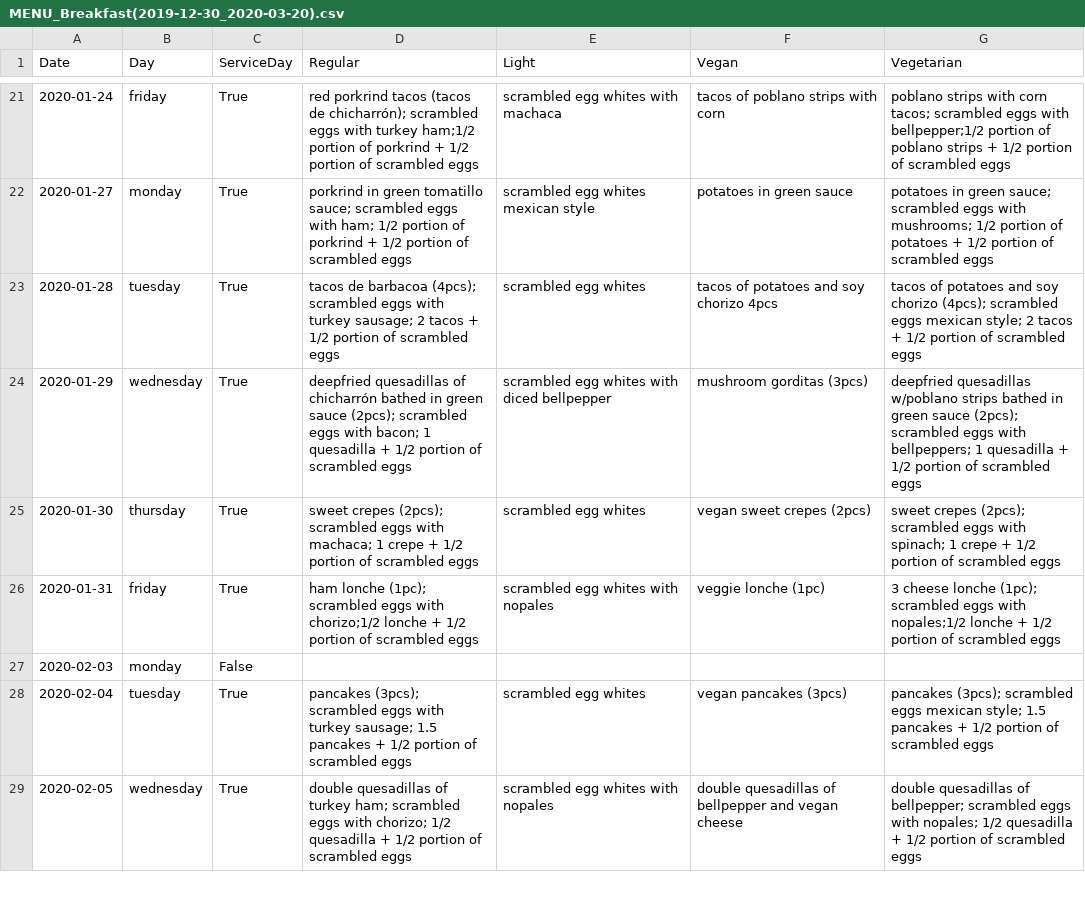
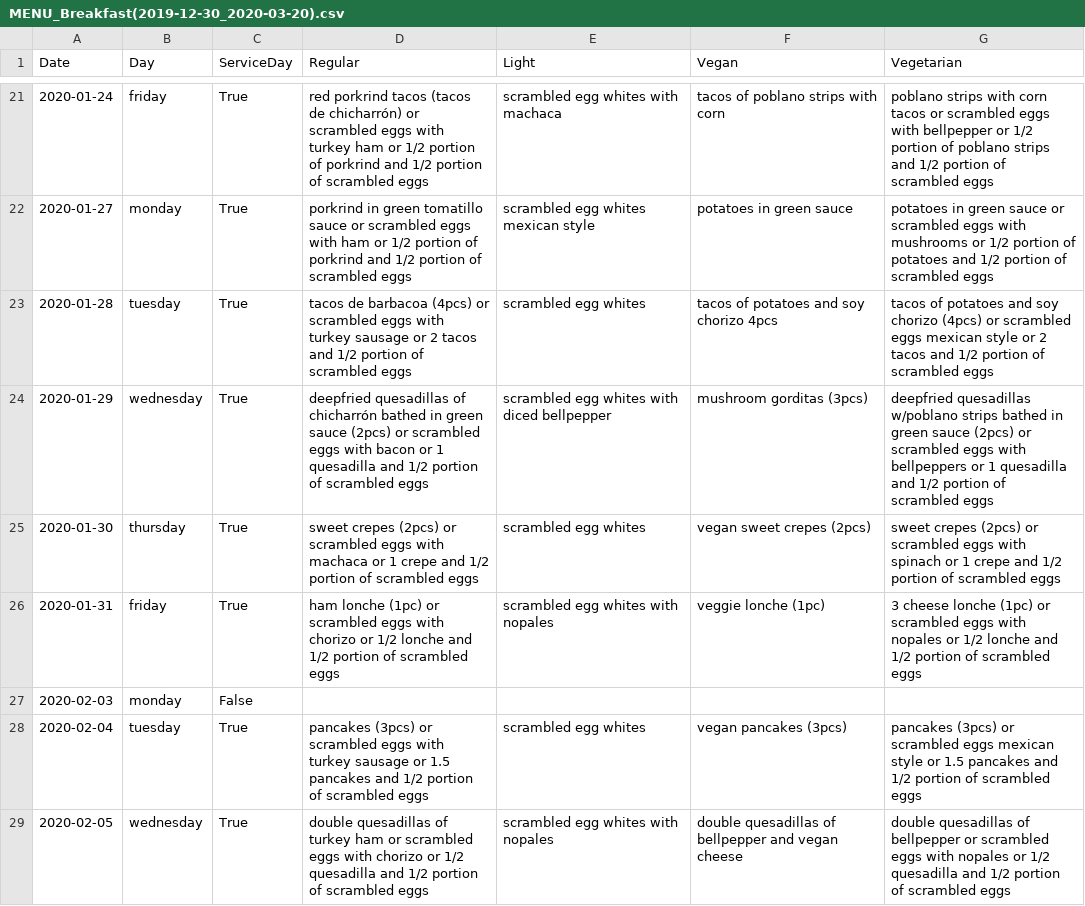
Before and after one commit to luisiiyoo/tech-mentoring-exercises, a CSV file: Foodie/data_output/MENU/MENU_Breakfast(2019-12-30_2020-03-20).csv, drawn as a sheet; only a part is shown, gaps mark what is left out; the diff covers the shown part only.

```diff
--- a/Foodie/data_output/MENU/MENU_Breakfast(2019-12-30_2020-03-20).csv
+++ b/Foodie/data_output/MENU/MENU_Breakfast(2019-12-30_2020-03-20).csv
@@ -21,9 +21,9 @@ Date,Day,ServiceDay,Regular,Light,Vegan,Vegetarian
-2020-01-24,friday,True, red porkrind tacos (tacos de chicharrón); scrambled eggs with turkey ham;1/2 portion of porkrind + 1/2 portion of scrambled eggs,scrambled egg whites with machaca,tacos of poblano strips with corn, poblano strips with corn tacos; scrambled eggs with bellpepper;1/2 portion of poblano strips + 1/2 portion of scrambled eggs
-2020-01-27,monday,True, porkrind in green tomatillo sauce; scrambled eggs with ham; 1/2 portion of porkrind + 1/2 portion of scrambled eggs,scrambled egg whites mexican style,potatoes in green sauce, potatoes in green sauce; scrambled eggs with mushrooms; 1/2 portion of potatoes + 1/2 portion of scrambled eggs
-2020-01-28,tuesday,True, tacos de barbacoa (4pcs); scrambled eggs with turkey sausage; 2 tacos + 1/2 portion of scrambled eggs,scrambled egg whites,tacos of potatoes and soy chorizo 4pcs, tacos of potatoes and soy chorizo (4pcs); scrambled eggs mexican style; 2 tacos + 1/2 portion of scrambled eggs
-2020-01-29,wednesday,True, deepfried quesadillas of chicharrón bathed in green sauce (2pcs); scrambled eggs with bacon; 1 quesadilla + 1/2 portion of scrambled eggs,scrambled egg whites with diced bellpepper,mushroom gorditas (3pcs),  deepfried quesadillas w/poblano strips bathed in green sauce (2pcs); scrambled eggs with bellpeppers; 1 quesadilla + 1/2 portion of scrambled eggs
-2020-01-30,thursday,True, sweet crepes (2pcs); scrambled eggs with machaca; 1 crepe + 1/2 portion of scrambled eggs,scrambled egg whites,vegan sweet crepes (2pcs), sweet crepes (2pcs); scrambled eggs with spinach; 1 crepe + 1/2 portion of scrambled eggs
-2020-01-31,friday,True, ham lonche (1pc); scrambled eggs with chorizo;1/2 lonche + 1/2 portion of scrambled eggs,scrambled egg whites with nopales,veggie lonche (1pc), 3 cheese lonche (1pc); scrambled eggs with nopales;1/2 lonche + 1/2 portion of scrambled eggs
+2020-01-24,friday,True, red porkrind tacos (tacos de chicharrón) or  scrambled eggs with turkey ham or 1/2 portion of porkrind and 1/2 portion of scrambled eggs,scrambled egg whites with machaca,tacos of poblano strips with corn, poblano strips with corn tacos or  scrambled eggs with bellpepper or 1/2 portion of poblano strips and 1/2 portion of scrambled eggs
+2020-01-27,monday,True, porkrind in green tomatillo sauce or  scrambled eggs with ham or  1/2 portion of porkrind and 1/2 portion of scrambled eggs,scrambled egg whites mexican style,potatoes in green sauce, potatoes in green sauce or  scrambled eggs with mushrooms or  1/2 portion of potatoes and 1/2 portion of scrambled eggs
+2020-01-28,tuesday,True, tacos de barbacoa (4pcs) or  scrambled eggs with turkey sausage or  2 tacos and 1/2 portion of scrambled eggs,scrambled egg whites,tacos of potatoes and soy chorizo 4pcs, tacos of potatoes and soy chorizo (4pcs) or  scrambled eggs mexican style or  2 tacos and 1/2 portion of scrambled eggs
+2020-01-29,wednesday,True, deepfried quesadillas of chicharrón bathed in green sauce (2pcs) or  scrambled eggs with bacon or  1 quesadilla and 1/2 portion of scrambled eggs,scrambled egg whites with diced bellpepper,mushroom gorditas (3pcs),  deepfried quesadillas w/poblano strips bathed in green sauce (2pcs) or  scrambled eggs with bellpeppers or  1 quesadilla and 1/2 portion of scrambled eggs
+2020-01-30,thursday,True, sweet crepes (2pcs) or  scrambled eggs with machaca or  1 crepe and 1/2 portion of scrambled eggs,scrambled egg whites,vegan sweet crepes (2pcs), sweet crepes (2pcs) or  scrambled eggs with spinach or  1 crepe and 1/2 portion of scrambled eggs
+2020-01-31,friday,True, ham lonche (1pc) or  scrambled eggs with chorizo or 1/2 lonche and 1/2 portion of scrambled eggs,scrambled egg whites with nopales,veggie lonche (1pc), 3 cheese lonche (1pc) or  scrambled eggs with nopales or 1/2 lonche and 1/2 portion of scrambled eggs
 2020-02-03,monday,False,,,,
-2020-02-04,tuesday,True, pancakes (3pcs); scrambled eggs with turkey sausage; 1.5 pancakes + 1/2 portion of scrambled eggs,scrambled egg whites,vegan pancakes (3pcs), pancakes (3pcs); scrambled eggs mexican style; 1.5 pancakes + 1/2 portion of scrambled eggs
-2020-02-05,wednesday,True, double quesadillas of turkey ham; scrambled eggs with chorizo; 1/2 quesadilla + 1/2 portion of scrambled eggs,scrambled egg whites with nopales,double quesadillas of bellpepper and vegan cheese, double quesadillas of bellpepper; scrambled eggs with nopales; 1/2 quesadilla + 1/2 portion of scrambled eggs
+2020-02-04,tuesday,True, pancakes (3pcs) or  scrambled eggs with turkey sausage or  1.5 pancakes and 1/2 portion of scrambled eggs,scrambled egg whites,vegan pancakes (3pcs), pancakes (3pcs) or  scrambled eggs mexican style or  1.5 pancakes and 1/2 portion of scrambled eggs
+2020-02-05,wednesday,True, double quesadillas of turkey ham or  scrambled eggs with chorizo or  1/2 quesadilla and 1/2 portion of scrambled eggs,scrambled egg whites with nopales,double quesadillas of bellpepper and vegan cheese, double quesadillas of bellpepper or  scrambled eggs with nopales or  1/2 quesadilla and 1/2 portion of scrambled eggs
```
Also changed, not shown: 95 edited cells elsewhere in this file, 4 other files.
